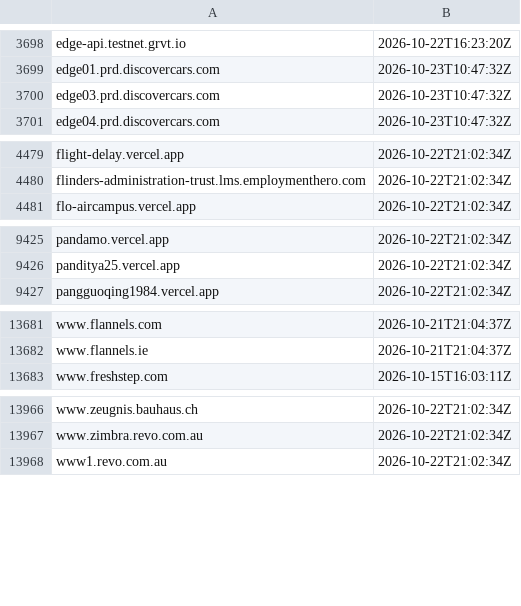
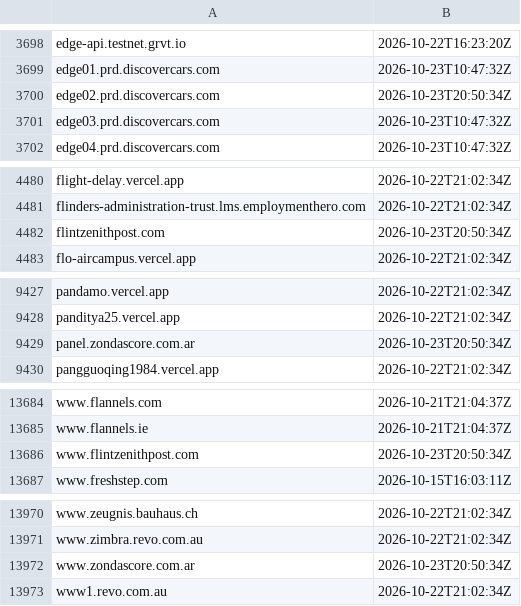
Before and after one commit to malek-alhu/marketplace-phaas-tracker, a TSV file: monitor/state/ct_pending.tsv, drawn as a sheet; only a part is shown, gaps mark what is left out; the diff covers the shown part only.

```diff
--- a/monitor/state/ct_pending.tsv
+++ b/monitor/state/ct_pending.tsv
@@ -3699,2 +3699,3 @@ edge-api.testnet.grvt.io	2026-10-22T16:23:20Z
 edge01.prd.discovercars.com	2026-10-23T10:47:32Z
+edge02.prd.discovercars.com	2026-10-23T20:50:34Z
 edge03.prd.discovercars.com	2026-10-23T10:47:32Z
@@ -4480,2 +4481,3 @@ flight-delay.vercel.app	2026-10-22T21:02:34Z
 flinders-administration-trust.lms.employmenthero.com	2026-10-22T21:02:34Z
+flintzenithpost.com	2026-10-23T20:50:34Z
 flo-aircampus.vercel.app	2026-10-22T21:02:34Z
@@ -9426,2 +9428,3 @@ pandamo.vercel.app	2026-10-22T21:02:34Z
 panditya25.vercel.app	2026-10-22T21:02:34Z
+panel.zondascore.com.ar	2026-10-23T20:50:34Z
 pangguoqing1984.vercel.app	2026-10-22T21:02:34Z
@@ -13682,2 +13685,3 @@ www.flannels.com	2026-10-21T21:04:37Z
 www.flannels.ie	2026-10-21T21:04:37Z
+www.flintzenithpost.com	2026-10-23T20:50:34Z
 www.freshstep.com	2026-10-15T16:03:11Z
@@ -13967,2 +13971,3 @@ www.zeugnis.bauhaus.ch	2026-10-22T21:02:34Z
 www.zimbra.revo.com.au	2026-10-22T21:02:34Z
+www.zondascore.com.ar	2026-10-23T20:50:34Z
 www1.revo.com.au	2026-10-22T21:02:34Z
```
Also changed, not shown: 1 added row elsewhere in this file, monitor/scans.csv, 11 other files.
